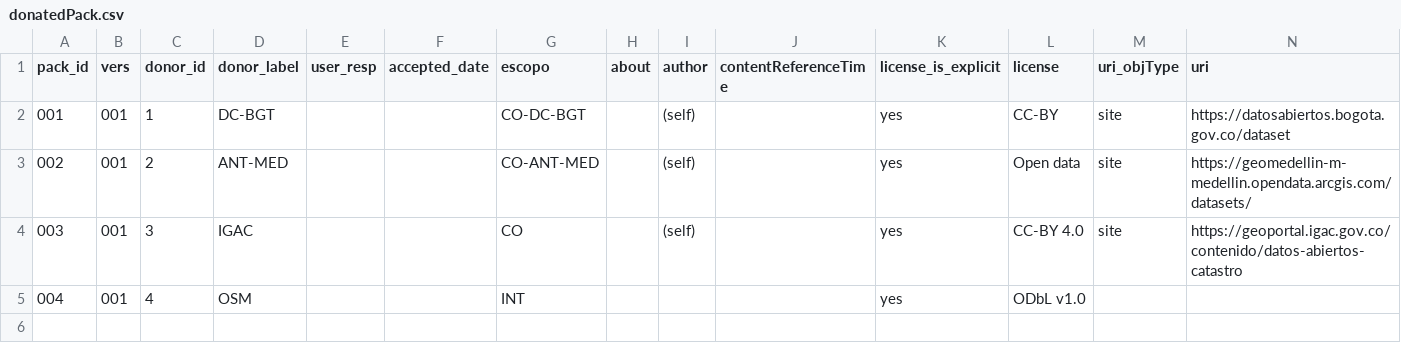
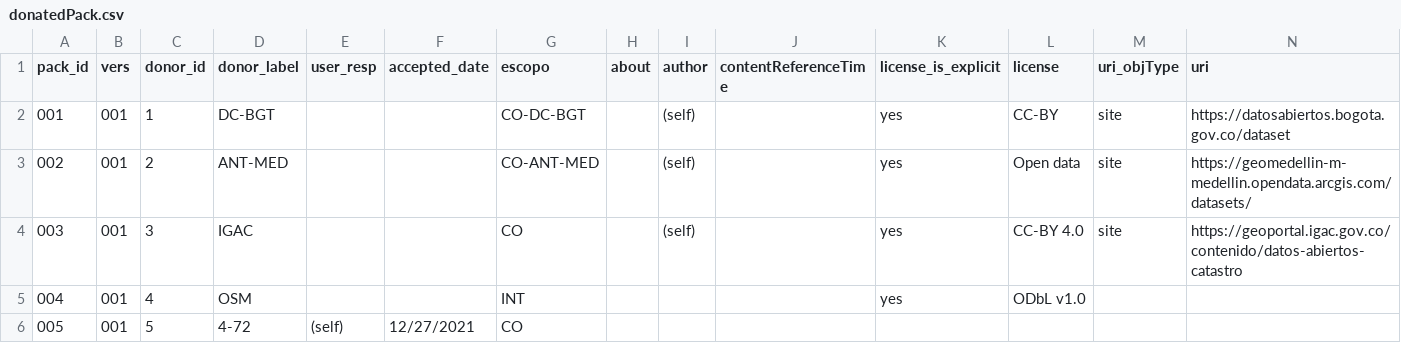
Before and after one commit to digital-guard/preserv-CO, a CSV file: data/donatedPack.csv, drawn as a sheet; only a part is shown; rows hold the shown columns only; the diff names each change by its address in the sheet, - before the commit and + after, or states it on an @@ line.

Commit message:
Update donatedPack.csv

```diff
--- a/data/donatedPack.csv
+++ b/data/donatedPack.csv
+row 6: 005 | 001 | 5 | 4-72 | (self) | 12/27/2021 | CO
```
